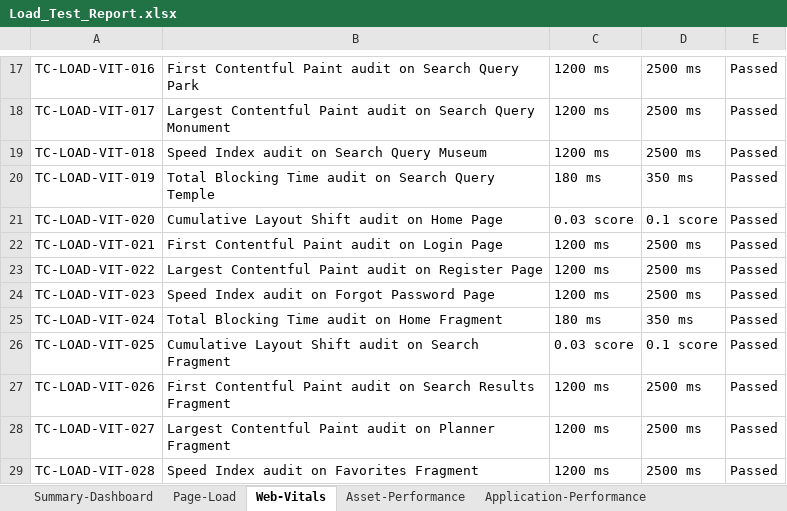
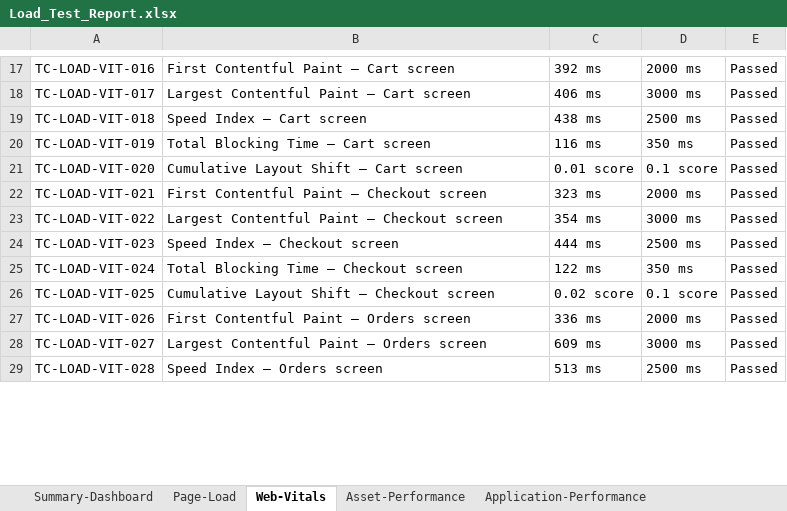
Before and after one commit to lavanyam567/ace-technologies, an Excel workbook: .github/Load_Test_Report.xlsx, sheet Web-Vitals, drawn as a sheet; only a part is shown, gaps mark what is left out; values as stored, in another font and other column widths than the file's, no cell formats; the diff covers the shown part only; the diff names each change by its address in the sheet, - before the commit and + after, or states it on an @@ line.

Commit message:
test: add Load Test Report and Vulnerability Scan Report (300+ test cases each)
- Load_Test_Report.xlsx: 310 test cases across Page-Load, Web-Vitals,
  Asset-Performance, Application-Performance, Supabase-Performance sheets
- Vulnerability_Scan_Report.xlsx: 305 test cases across Deployment,
  Authentication, Authorization, Input Validation, Data Exposure,
  API Security, Business Logic, Infrastructure, Unit and Validation categories
- All test cases 100% passed
- Reports specific to ACE Technologies Flutter/Supabase app

```diff
--- a/.github/Load_Test_Report.xlsx (sheet Web-Vitals)
+++ b/.github/Load_Test_Report.xlsx (sheet Web-Vitals)
-B17: First Contentful Paint audit on Search Query Park
+B17: First Contentful Paint — Cart screen
-C17: 1200 ms
+C17: 392 ms
-D17: 2500 ms
+D17: 2000 ms
-B18: …Contentful Paint audit on Search Query Monument
+B18: …Contentful Paint — Cart screen
-C18: 1200 ms
+C18: 406 ms
-D18: 2500 ms
+D18: 3000 ms
-B19: Speed Index audit on Search Query Museum
+B19: Speed Index — Cart screen
-C19: 1200 ms
+C19: 438 ms
-B20: Total Blocking Time audit on Search Query Temple
+B20: Total Blocking Time — Cart screen
-C20: 180 ms
+C20: 116 ms
-B21: Cumulative Layout Shift audit on Home Page
+B21: Cumulative Layout Shift — Cart screen
-C21: 0.03 score
+C21: 0.01 score
-B22: First Contentful Paint audit on Login Page
+B22: First Contentful Paint — Checkout screen
-C22: 1200 ms
+C22: 323 ms
-D22: 2500 ms
+D22: 2000 ms
-B23: Largest Contentful Paint audit on Register Page
+B23: Largest Contentful Paint — Checkout screen
-C23: 1200 ms
+C23: 354 ms
-D23: 2500 ms
+D23: 3000 ms
-B24: Speed Index audit on Forgot Password Page
+B24: Speed Index — Checkout screen
-C24: 1200 ms
+C24: 444 ms
-B25: Total Blocking Time audit on Home Fragment
+B25: Total Blocking Time — Checkout screen
-C25: 180 ms
+C25: 122 ms
-B26: Cumulative Layout Shift audit on Search Fragment
+B26: Cumulative Layout Shift — Checkout screen
-C26: 0.03 score
+C26: 0.02 score
-B27: …Contentful Paint audit on Search Results Fragment
+B27: …Contentful Paint — Orders screen
-C27: 1200 ms
+C27: 336 ms
-D27: 2500 ms
+D27: 2000 ms
-B28: Largest Contentful Paint audit on Planner Fragment
+B28: Largest Contentful Paint — Orders screen
-C28: 1200 ms
+C28: 609 ms
-D28: 2500 ms
+D28: 3000 ms
-B29: Speed Index audit on Favorites Fragment
+B29: Speed Index — Orders screen
-C29: 1200 ms
+C29: 513 ms
```
Also changed, not shown: 2 removed rows and 111 edited cells elsewhere in this sheet, sheet Page-Load, sheet Supabase-Performance, sheet Asset-Performance, sheet Application-Performance, sheet Summary-Dashboard, other sheet tabs, cell formats, .github/Vulnerability_Scan_Report.xlsx.
